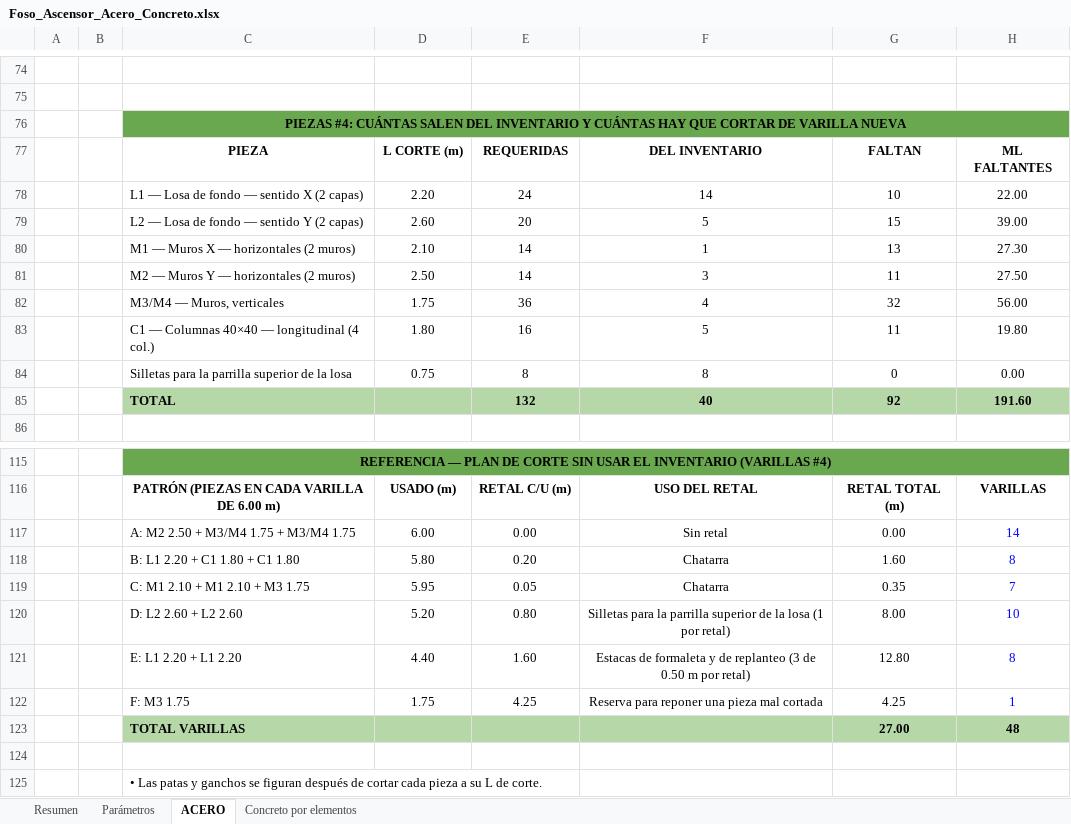
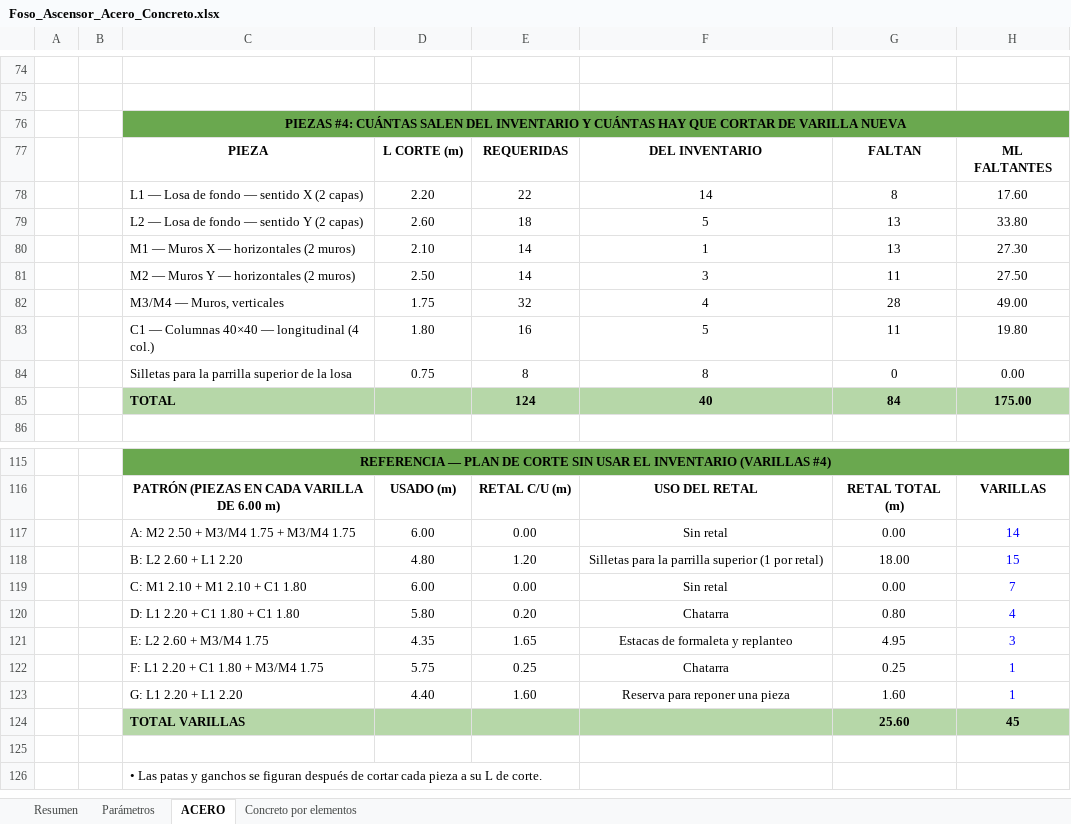
Before and after one commit to monarqardila-arq/multifamiliar-herrera-dashboard, an Excel workbook: cantidades/Foso_Ascensor_Acero_Concreto.xlsx, sheet ACERO, drawn as a sheet; only a part is shown, gaps mark what is left out; values as stored, in another font and other column widths than the file's, no borders; removed rows and columns are numbered as before the commit, all else as after; the diff covers the shown part only; the diff names each change by its address in the sheet, - before the commit and + after, or states it on an @@ line.

```diff
--- a/cantidades/Foso_Ascensor_Acero_Concreto.xlsx (sheet ACERO)
+++ b/cantidades/Foso_Ascensor_Acero_Concreto.xlsx (sheet ACERO)
-E78: 24
+E78: 22
-G78: 10
+G78: 8
-H78: 22.00
+H78: 17.60
-E79: 20
+E79: 18
-G79: 15
+G79: 13
-H79: 39.00
+H79: 33.80
-E82: 36
+E82: 32
-G82: 32
+G82: 28
-H82: 56.00
+H82: 49.00
-row 85:  |  | TOTAL |  | 132 | 40 | 92 | 191.60
+row 85:  |  | TOTAL |  | 124 | 40 | 84 | 175.00
+row 118:  |  | B: L2 2.60 + L1 2.20 | 4.80 | 1.20 | Silletas para la parrilla superior (1 por retal) | 18.00 | 15
+row 119:  |  | C: M1 2.10 + M1 2.10 + C1 1.80 | 6.00 | 0.00 | Sin retal | 0.00 | 7
-C120: B: L1 2.20 + C1 1.80 + C1 1.80
+C120: D: L1 2.20 + C1 1.80 + C1 1.80
-G120: 1.60
+G120: 0.80
-H120: 8
+H120: 4
-row 119:  |  | C: M1 2.10 + M1 2.10 + M3 1.75 | 5.95 | 0.05 | Chatarra | 0.35 | 7
-row 120:  |  | D: L2 2.60 + L2 2.60 | 5.20 | 0.80 | Silletas para la parrilla superior de la losa (1 por retal) | 8.00 | 10
-row 121:  |  | E: L1 2.20 + L1 2.20 | 4.40 | 1.60 | Estacas de formaleta y de replanteo (3 de 0.50 m por retal) | 12.80 | 8
-row 122:  |  | F: M3 1.75 | 1.75 | 4.25 | Reserva para reponer una pieza mal cortada | 4.25 | 1
-row 123:  |  | TOTAL VARILLAS |  |  |  | 27.00 | 48
+row 121:  |  | E: L2 2.60 + M3/M4 1.75 | 4.35 | 1.65 | Estacas de formaleta y replanteo | 4.95 | 3
+row 122:  |  | F: L1 2.20 + C1 1.80 + M3/M4 1.75 | 5.75 | 0.25 | Chatarra | 0.25 | 1
+row 123:  |  | G: L1 2.20 + L1 2.20 | 4.40 | 1.60 | Reserva para reponer una pieza | 1.60 | 1
+row 124:  |  | TOTAL VARILLAS |  |  |  | 25.60 | 45
```
Also changed, not shown: 4 added rows, 4 removed rows and 23 edited cells elsewhere in this sheet, sheet Resumen, formulas that keep their value, cantidades/Cantidades_Multifamiliar_Herrera.xlsx, 5 other files.
